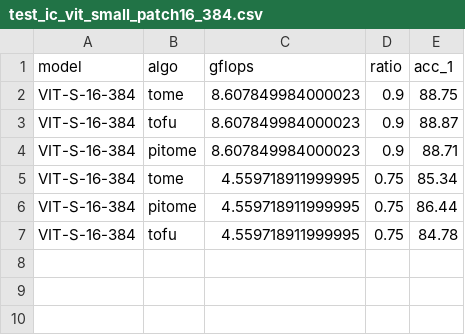
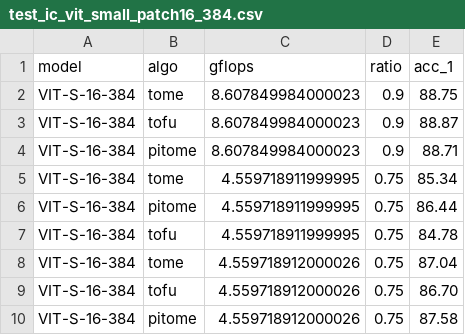
Before and after one commit to hchautran/PiToMe, a CSV file: test_ic_vit_small_patch16_384.csv, drawn as a sheet; the diff names each change by its address in the sheet, - before the commit and + after, or states it on an @@ line.

```diff
--- a/test_ic_vit_small_patch16_384.csv
+++ b/test_ic_vit_small_patch16_384.csv
+row 8: VIT-S-16-384 | tome | 4.559718912000026 | 0.75 | 87.04
+row 9: VIT-S-16-384 | tofu | 4.559718912000026 | 0.75 | 86.70
+row 10: VIT-S-16-384 | pitome | 4.559718912000026 | 0.75 | 87.58
```
Also changed, not shown: eval_itr_CLIP.csv, test_ic_vit_base_patch16_224.csv, 4 other files.
